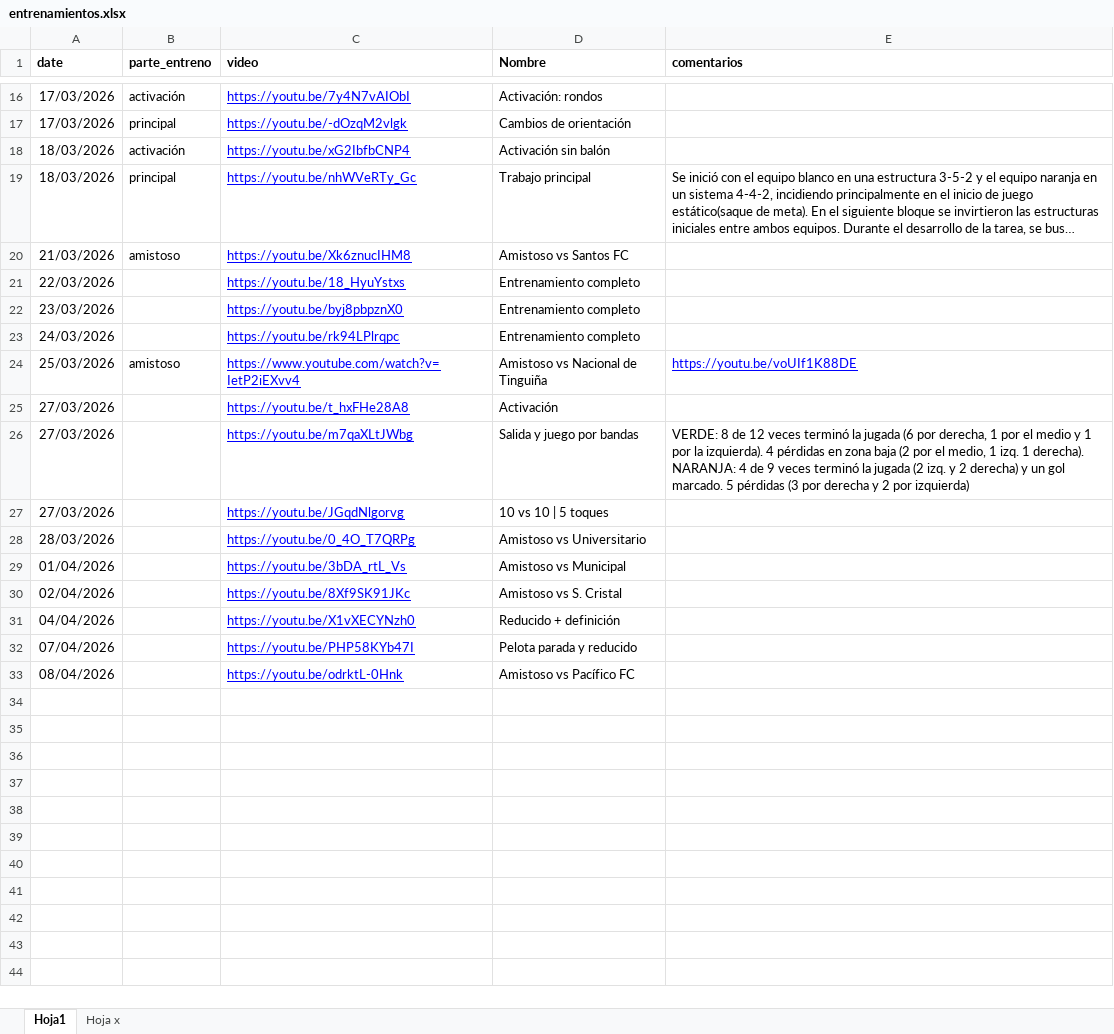
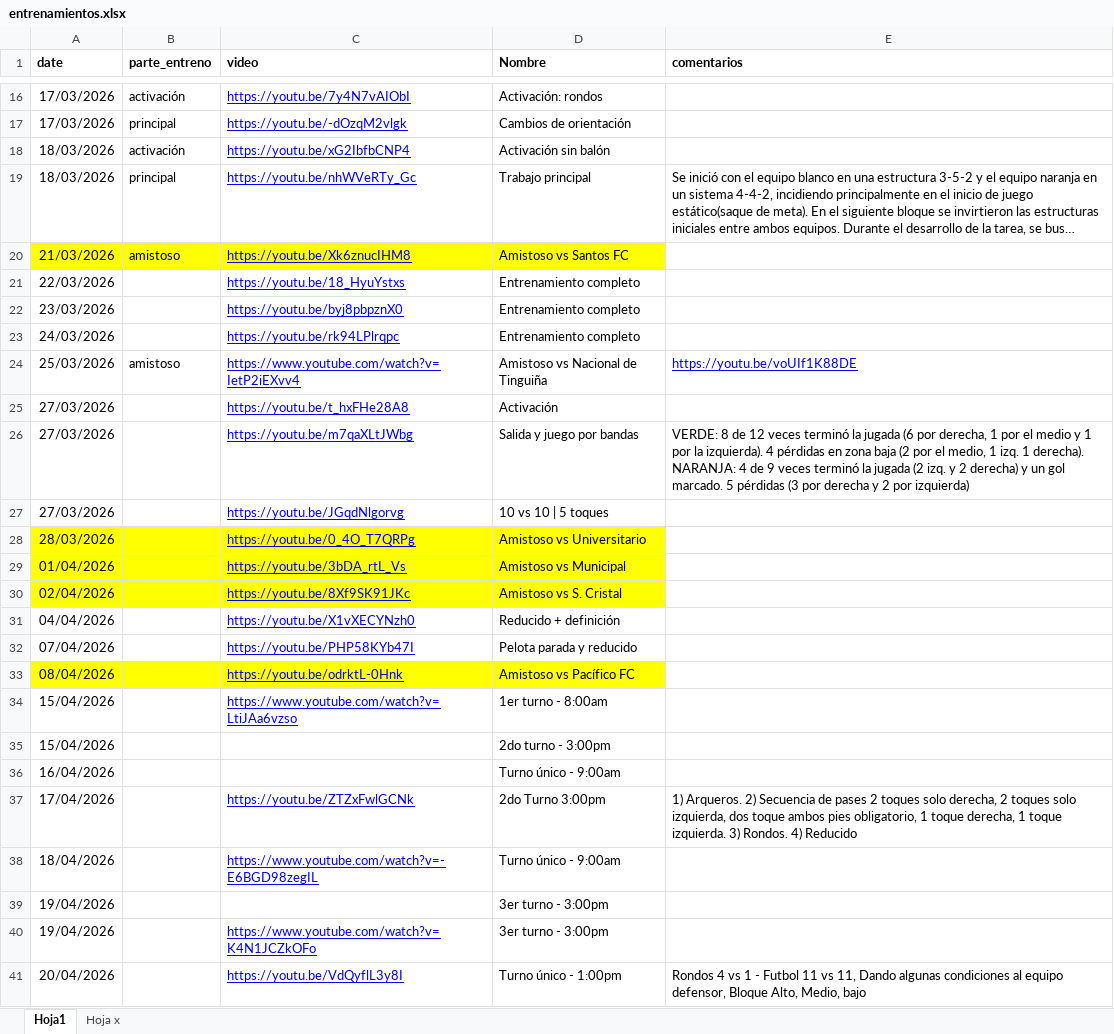
Before and after one commit to diracsportech0/sporting-company, an Excel workbook: entrenamientos.xlsx, sheet Hoja1, drawn as a sheet; only a part is shown, gaps mark what is left out; long unchanged cells end in …; values as stored, in another font and other column widths than the file's, no borders; charts and pictures not drawn; the diff names each change by its address in the sheet, - before the commit and + after, or states it on an @@ line.

Commit message:
add entrenamiento regreso de Lima

```diff
--- a/entrenamientos.xlsx (sheet Hoja1)
+++ b/entrenamientos.xlsx (sheet Hoja1)
-A20:D20 fill: none
+A20:D20 fill: #FFFF00
-A28:D30 fill: none
+A28:D30 fill: #FFFF00
-A33:D33 fill: none
+A33:D33 fill: #FFFF00
+row 34: 15/04/2026 |  | https://www.youtube.com/watch?v=LtiJAa6vzso | 1er turno - 8:00am
+row 35: 15/04/2026 |  |  | 2do turno - 3:00pm
+row 36: 16/04/2026 |  |  | Turno único - 9:00am
+row 37: 17/04/2026 |  | https://youtu.be/ZTZxFwlGCNk | 2do Turno 3:00pm | 1) Arqueros. 2) Secuencia de pases 2 toques solo derecha, 2 toques solo izquierda, dos toque ambos pies obligatorio, 1 toque derecha, 1 toque izquierda. 3) Rondos. 4) Reducido
+row 38: 18/04/2026 |  | https://www.youtube.com/watch?v=-E6BGD98zegIL | Turno único - 9:00am
+row 39: 19/04/2026 |  |  | 3er turno - 3:00pm
+row 40: 19/04/2026 |  | https://www.youtube.com/watch?v=K4N1JCZkOFo | 3er turno - 3:00pm
+row 41: 20/04/2026 |  | https://youtu.be/VdQyflL3y8I | Turno único - 1:00pm | Rondos 4 vs 1 - Futbol 11 vs 11, Dando algunas condiciones al equipo defensor, Bloque Alto, Medio, bajo
```
